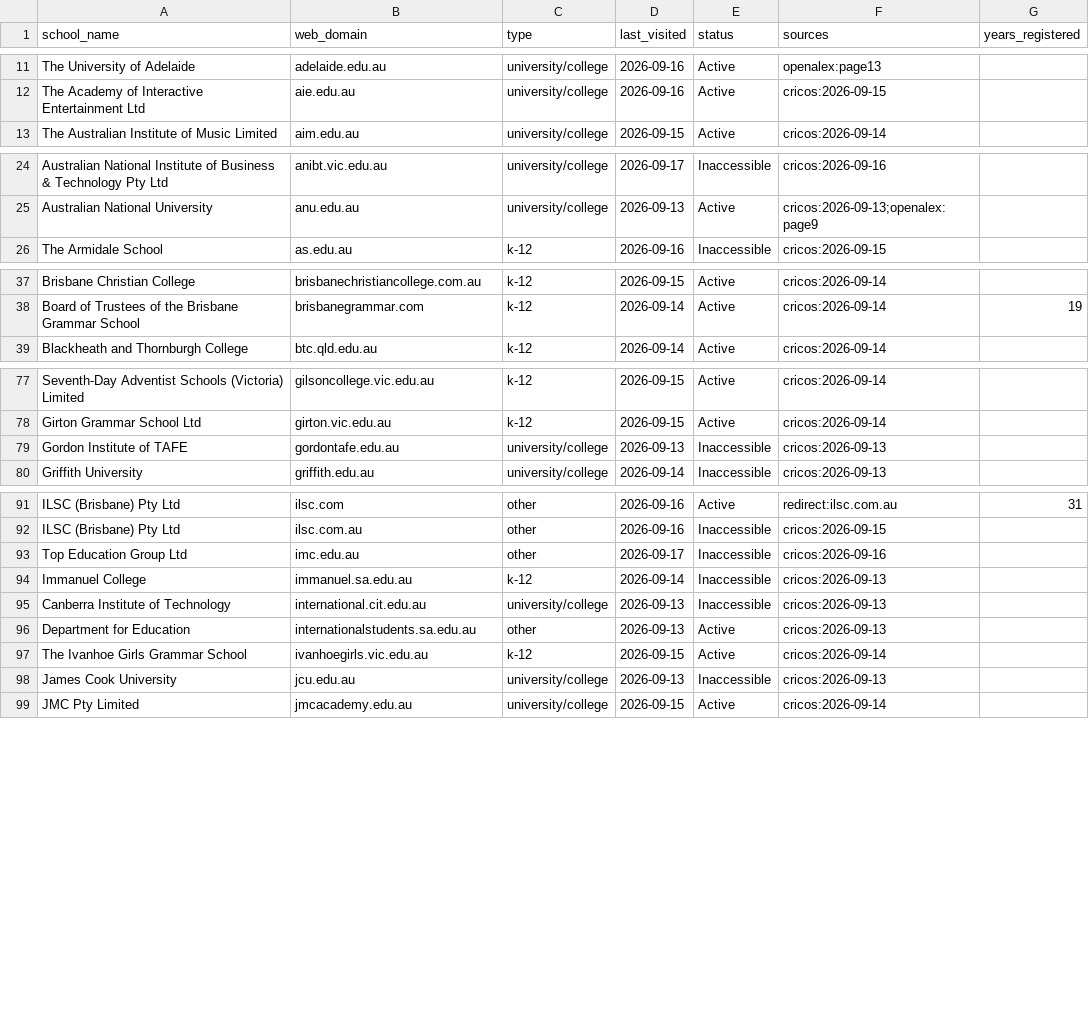
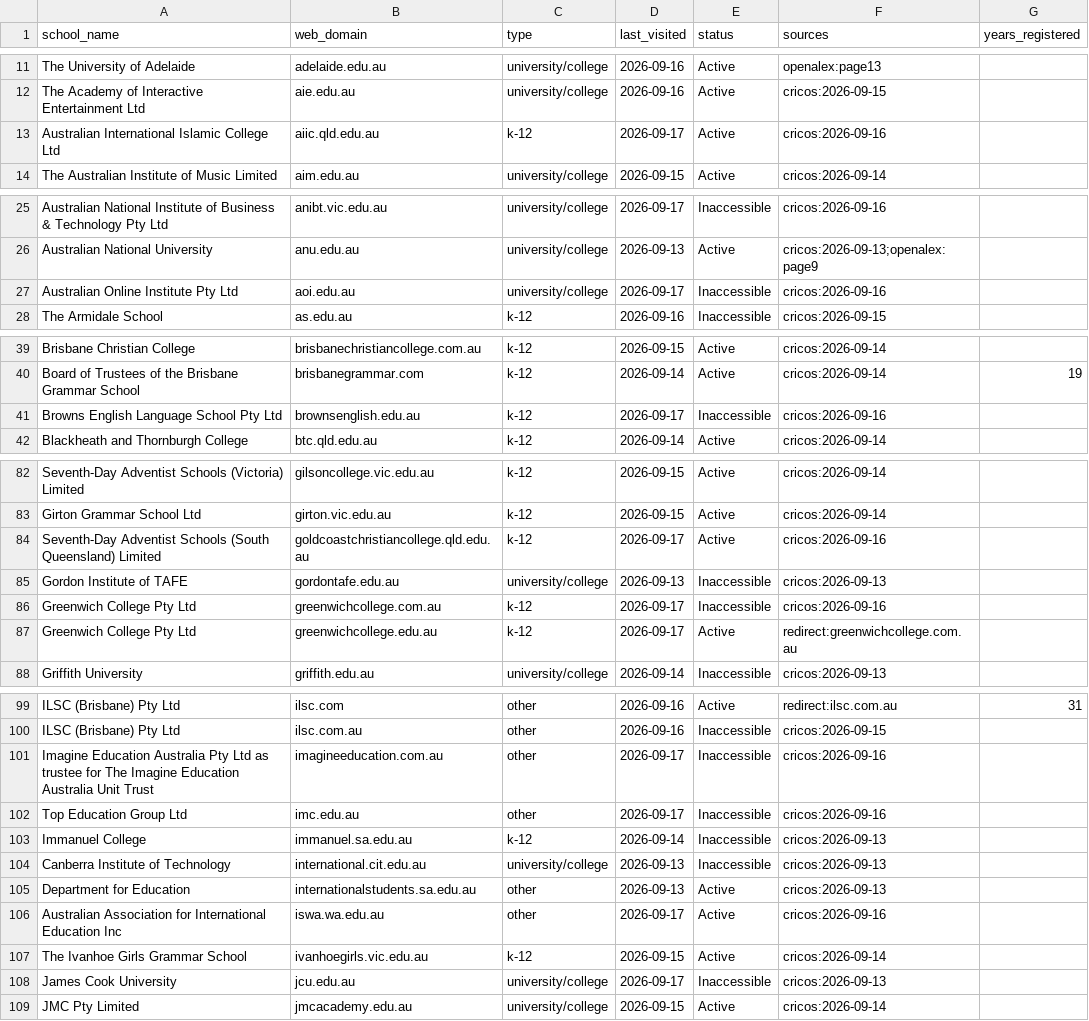
Before and after one commit to yifeiwu/edu-list, a CSV file: data/countries/AU.csv, drawn as a sheet; only a part is shown, gaps mark what is left out; the diff covers the shown part only.

```diff
--- a/data/countries/AU.csv
+++ b/data/countries/AU.csv
@@ -12,2 +12,3 @@ The University of Adelaide,adelaide.edu.au,university/college,2026-09-16,Active,
 The Academy of Interactive Entertainment Ltd,aie.edu.au,university/college,2026-09-16,Active,cricos:2026-09-15,
+Australian International Islamic College Ltd,aiic.qld.edu.au,k-12,2026-09-17,Active,cricos:2026-09-16,
 The Australian Institute of Music Limited,aim.edu.au,university/college,2026-09-15,Active,cricos:2026-09-14,
@@ -25,2 +26,3 @@ Australian National Institute of Business & Technology Pty Ltd,anibt.vic.edu.au,
 Australian National University,anu.edu.au,university/college,2026-09-13,Active,cricos:2026-09-13;openalex:page9,
+Australian Online Institute Pty Ltd,aoi.edu.au,university/college,2026-09-17,Inaccessible,cricos:2026-09-16,
 The Armidale School,as.edu.au,k-12,2026-09-16,Inaccessible,cricos:2026-09-15,
@@ -38,2 +40,3 @@ Brisbane Christian College,brisbanechristiancollege.com.au,k-12,2026-09-15,Activ
 Board of Trustees of the Brisbane Grammar School,brisbanegrammar.com,k-12,2026-09-14,Active,cricos:2026-09-14,19
+Browns English Language School Pty Ltd,brownsenglish.edu.au,k-12,2026-09-17,Inaccessible,cricos:2026-09-16,
 Blackheath and Thornburgh College,btc.qld.edu.au,k-12,2026-09-14,Active,cricos:2026-09-14,
@@ -78,3 +83,6 @@ Seventh-Day Adventist Schools (Victoria) Limited,gilsoncollege.vic.edu.au,k-12,2
 Girton Grammar School Ltd,girton.vic.edu.au,k-12,2026-09-15,Active,cricos:2026-09-14,
+Seventh-Day Adventist Schools (South Queensland) Limited,goldcoastchristiancollege.qld.edu.au,k-12,2026-09-17,Active,cricos:2026-09-16,
 Gordon Institute of TAFE,gordontafe.edu.au,university/college,2026-09-13,Inaccessible,cricos:2026-09-13,
+Greenwich College Pty Ltd,greenwichcollege.com.au,k-12,2026-09-17,Inaccessible,cricos:2026-09-16,
+Greenwich College Pty Ltd,greenwichcollege.edu.au,k-12,2026-09-17,Active,redirect:greenwichcollege.com.au,
 Griffith University,griffith.edu.au,university/college,2026-09-14,Inaccessible,cricos:2026-09-13,
@@ -92,2 +100,3 @@ ILSC (Brisbane) Pty Ltd,ilsc.com,other,2026-09-16,Active,redirect:ilsc.com.au,31
 ILSC (Brisbane) Pty Ltd,ilsc.com.au,other,2026-09-16,Inaccessible,cricos:2026-09-15,
+Imagine Education Australia Pty Ltd as trustee for The Imagine Education Australia Unit Trust,imagineeducation.com.au,other,2026-09-17,Inaccessible,cricos:2026-09-16,
 Top Education Group Ltd,imc.edu.au,other,2026-09-17,Inaccessible,cricos:2026-09-16,
@@ -96,4 +105,5 @@ Canberra Institute of Technology,international.cit.edu.au,university/college,202
 Department for Education,internationalstudents.sa.edu.au,other,2026-09-13,Active,cricos:2026-09-13,
+Australian Association for International Education Inc,iswa.wa.edu.au,other,2026-09-17,Active,cricos:2026-09-16,
 The Ivanhoe Girls Grammar School,ivanhoegirls.vic.edu.au,k-12,2026-09-15,Active,cricos:2026-09-14,
-James Cook University,jcu.edu.au,university/college,2026-09-13,Inaccessible,cricos:2026-09-13,
+James Cook University,jcu.edu.au,university/college,2026-09-17,Inaccessible,cricos:2026-09-13,
 JMC Pty Limited,jmcacademy.edu.au,university/college,2026-09-15,Active,cricos:2026-09-14,
```
Also changed, not shown: 7 added rows elsewhere in this file, data/countries/BE.csv, data/countries/BR.csv, 17 other files.
